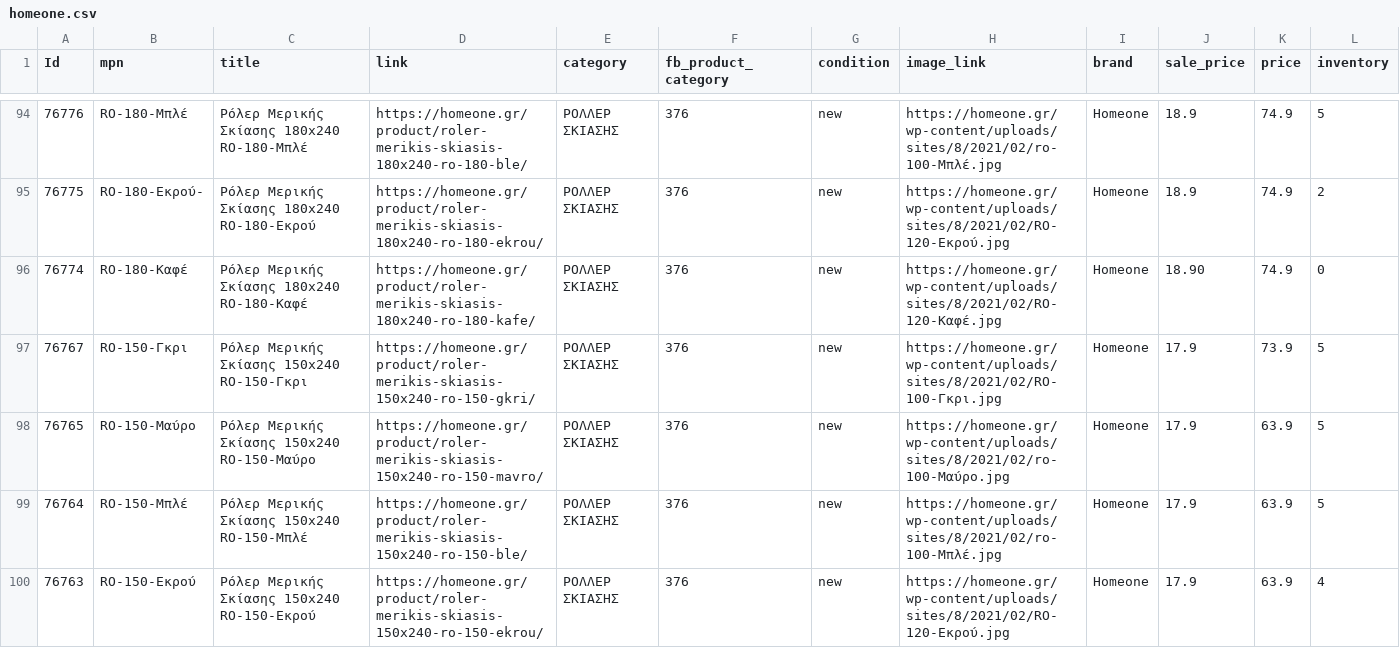
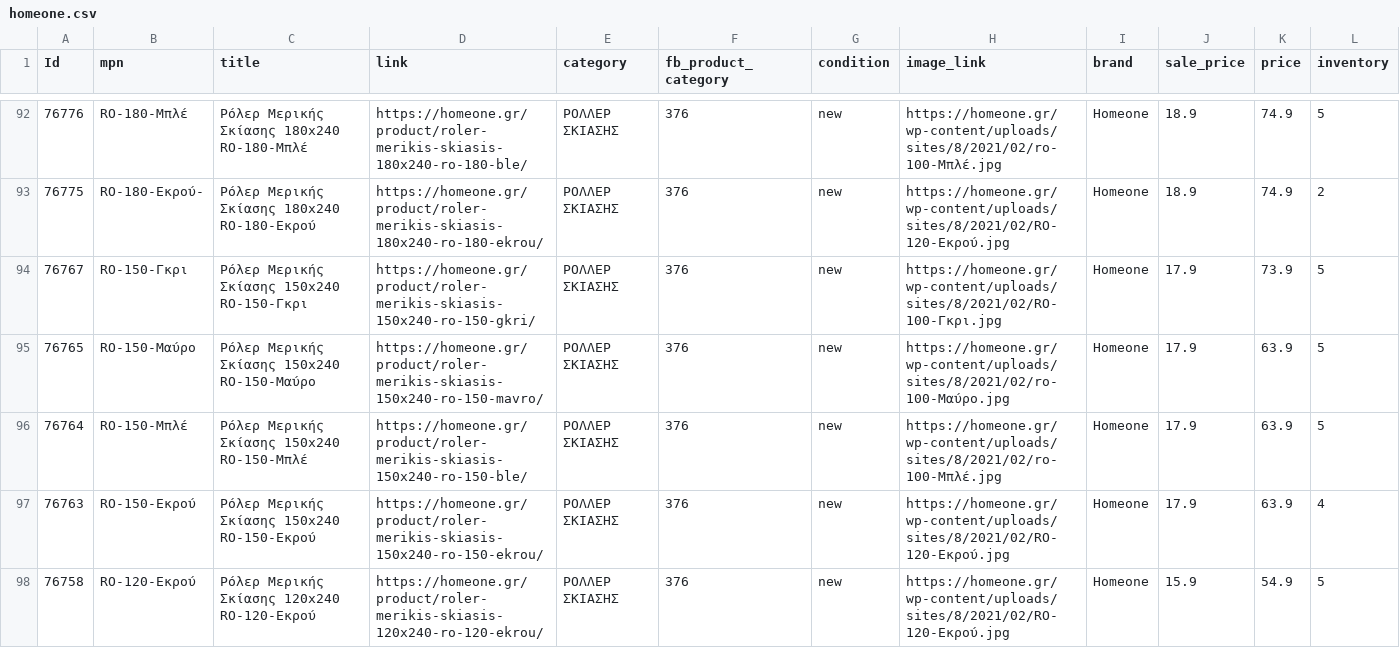
Before and after one commit to gntouts/jsdelivr, a CSV file: facefeed/homeone.csv, drawn as a sheet; only a part is shown, gaps mark what is left out; the shorter side is filled out with more unchanged rows; rows hold the shown columns only; the diff covers the shown part only; the diff names each change by its address in the sheet, - before the commit and + after, or states it on an @@ line.

Commit message:
catalog.py | 26/02/21 09:11 Automated update

```diff
--- a/facefeed/homeone.csv
+++ b/facefeed/homeone.csv
-row 96: 76774 | RO-180-Καφέ | Ρόλερ Μερικής Σκίασης 180x240 RO-180-Καφέ | https://homeone.gr/product/roler-merikis-skiasis-180x240-ro-180-kafe/ | ΡΟΛΛΕΡ ΣΚΙΑΣΗΣ | 376 | new | https://homeone.gr/wp-content/uploads/sites/8/2021/02/RO-120-Καφέ.jpg | Homeone | 18.90 | 74.9 | 0
```
Also changed, not shown: 3 removed rows and 6 edited cells elsewhere in this file.
